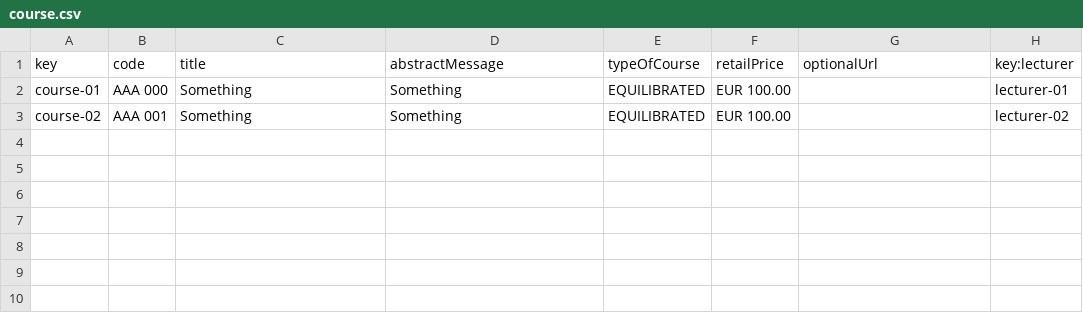
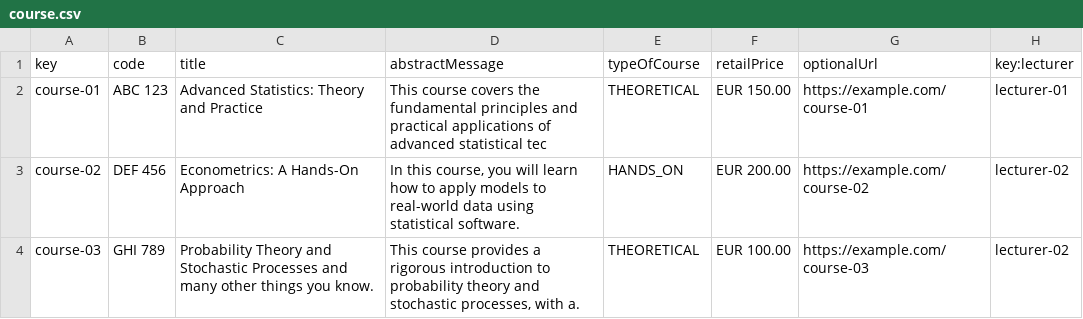
Before and after one commit to JuanJoCasamitjana/dp2-22-23, a CSV file: Acme-L3-D01/src/main/webapp/WEB-INF/resources/sample-data/course.csv, drawn as a sheet.

```diff
--- a/Acme-L3-D01/src/main/webapp/WEB-INF/resources/sample-data/course.csv
+++ b/Acme-L3-D01/src/main/webapp/WEB-INF/resources/sample-data/course.csv
@@ -1,3 +1,4 @@
 key,code,title,abstractMessage,typeOfCourse,retailPrice,optionalUrl,key:lecturer
-course-01,AAA 000,"Something","Something",EQUILIBRATED,EUR 100.00,,lecturer-01
-course-02,AAA 001,"Something","Something",EQUILIBRATED,EUR 100.00,,lecturer-02
+course-01,ABC 123,"Advanced Statistics: Theory and Practice","This course covers the fundamental principles and practical applications of advanced statistical tec",THEORETICAL,EUR 150.00,https://example.com/course-01,lecturer-01
+course-02,DEF 456,"Econometrics: A Hands-On Approach","In this course, you will learn how to apply models to real-world data using statistical software.",HANDS_ON,EUR 200.00,https://example.com/course-02,lecturer-02
+course-03,GHI 789,"Probability Theory and Stochastic Processes and many other things you know.","This course provides a rigorous introduction to probability theory and stochastic processes, with a.",THEORETICAL,EUR 100.00,https://example.com/course-03,lecturer-02
```
Also changed, not shown: Acme-L3-D01/src/main/webapp/WEB-INF/resources/sample-data/lecture.csv, Acme-L3-D01/src/main/webapp/WEB-INF/resources/sample-data/offer.csv, 8 other files.
